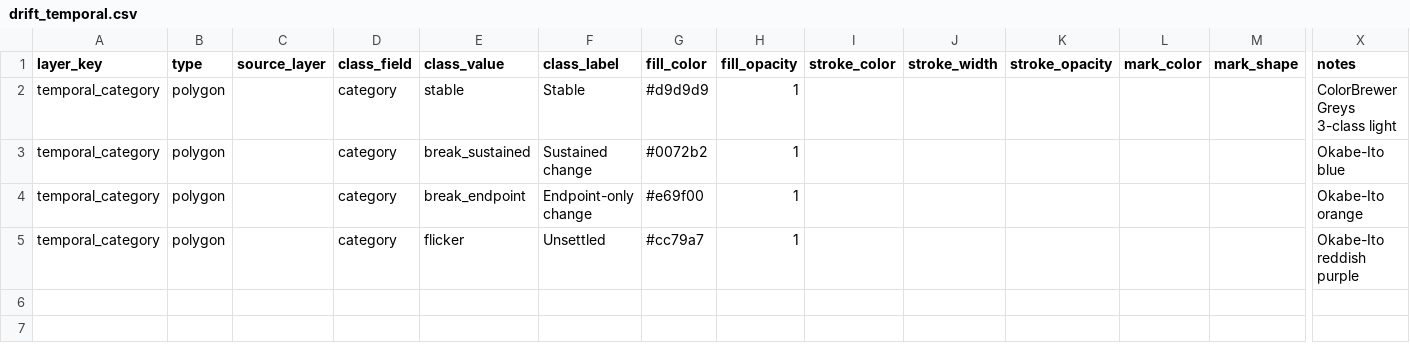
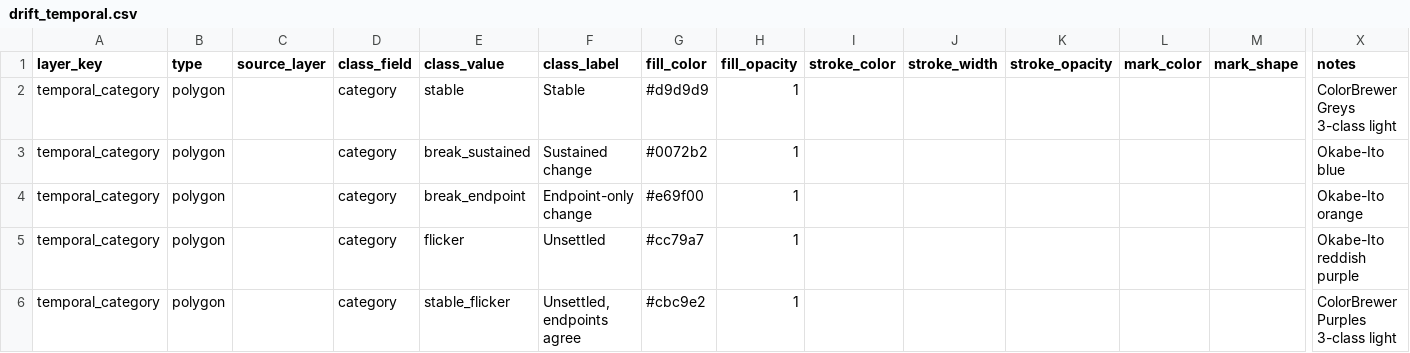
Before and after one commit to NewGraphEnvironment/drift, a CSV file: inst/cartography/drift_temporal.csv, drawn as a sheet; only a part is shown, gaps mark what is left out; rows hold the shown columns only; the diff names each change by its address in the sheet, - before the commit and + after, or states it on an @@ line.

```diff
--- a/inst/cartography/drift_temporal.csv
+++ b/inst/cartography/drift_temporal.csv
+row 6: temporal_category | polygon |  | category | stable_flicker | Unsettled, endpoints agree | #cbc9e2 | 1 |  |  |  |  |  | ColorBrewer Purples 3-class light
```
Also changed, not shown: 10 other files.
